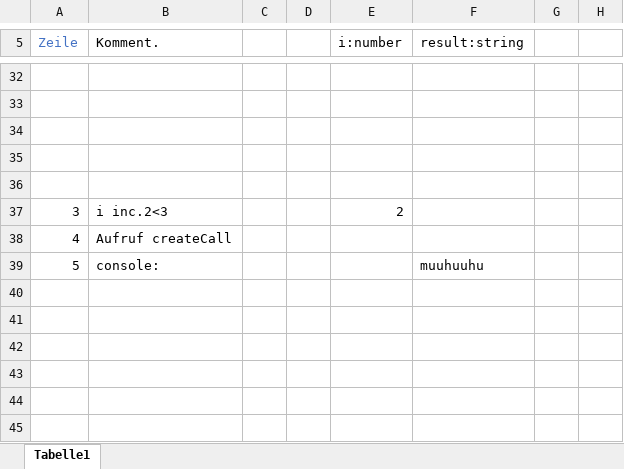
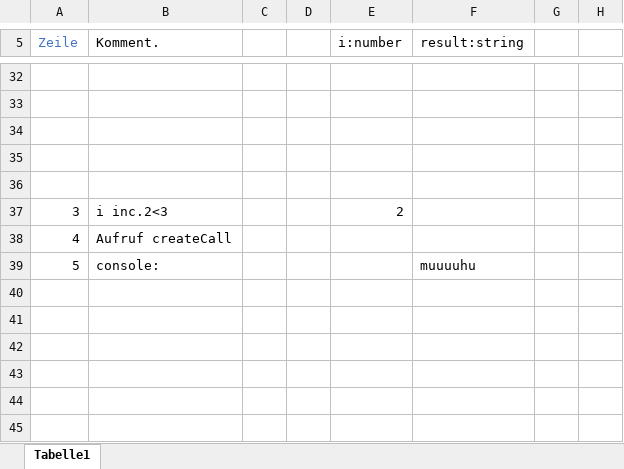
Before and after one commit to LeonSchweikert/EIA2, an Excel workbook: Aufgabe1/Aufgabe 1.1.xlsx, sheet Tabelle1, drawn as a sheet; only a part is shown, gaps mark what is left out; values as stored, in another font and other column widths than the file's, no borders; the diff names each change by its address in the sheet, - before the commit and + after, or states it on an @@ line.

```diff
--- a/Aufgabe1/Aufgabe 1.1.xlsx (sheet Tabelle1)
+++ b/Aufgabe1/Aufgabe 1.1.xlsx (sheet Tabelle1)
-F39 (result:string): muuhuuhu
+F39 (result:string): muuuuhu
```
